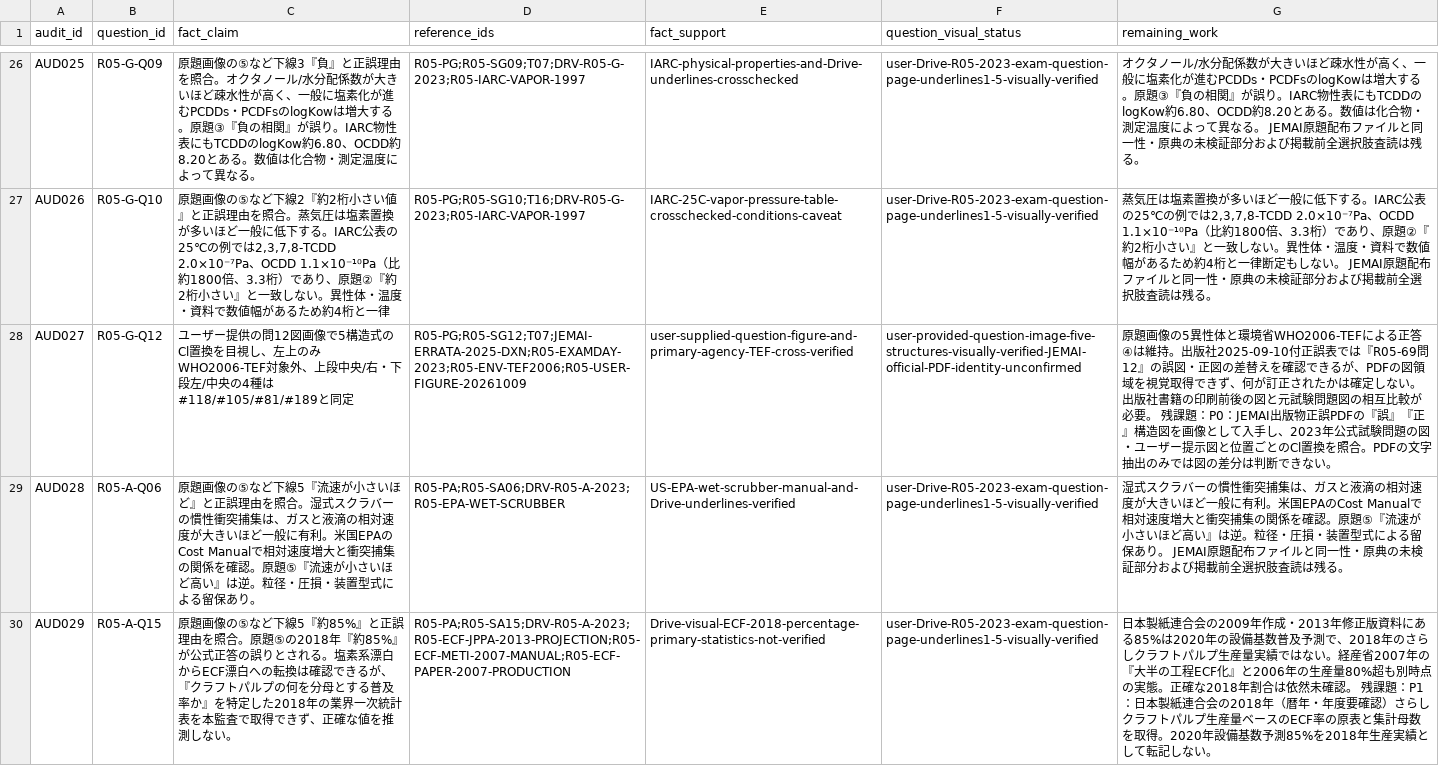
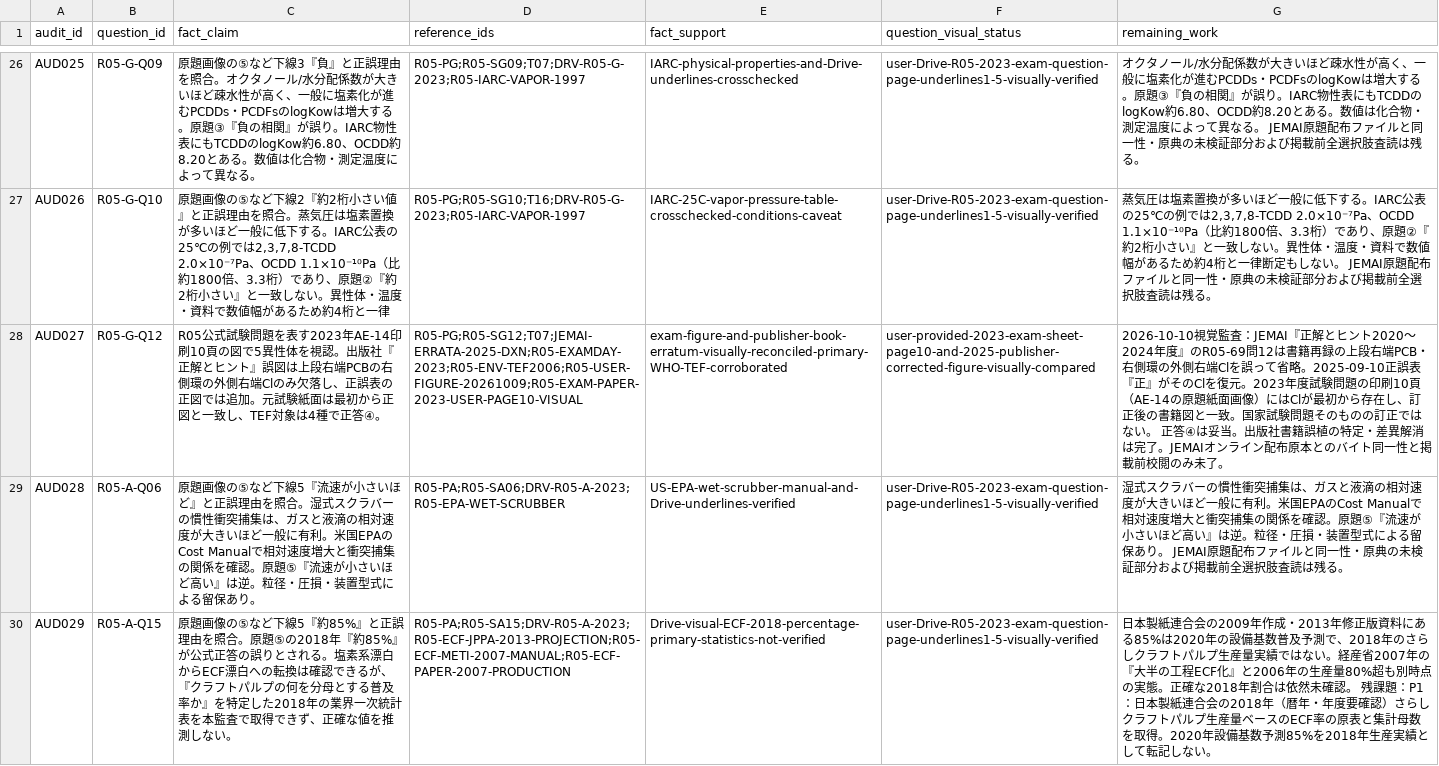
Before and after one commit to rhodanus2179/dioxin-studyware, a CSV file: docs/research/claim-evidence-audit.csv, drawn as a sheet; only a part is shown, gaps mark what is left out; the diff names each change by its address in the sheet, - before the commit and + after, or states it on an @@ line.

```diff
--- a/docs/research/claim-evidence-audit.csv
+++ b/docs/research/claim-evidence-audit.csv
-C28 (fact_claim): ユーザー提供の問12図画像で5構造式のCl置換を目視し、左上のみWHO2006-TEF対象外、上段中央/右・下段左/中央の4種は#118/#105/#81/#189と同定
+C28 (fact_claim): R05公式試験問題を表す2023年AE-14印刷10頁の図で5異性体を視認。出版社『正解とヒント』誤図は上段右端PCBの右側環の外側右端Clのみ欠落し、正誤表の正図では追加。元試験紙面は最初から正図と一致し、TEF対象は4種で正答④。
-D28 (reference_ids): R05-PG;R05-SG12;T07;JEMAI-ERRATA-2025-DXN;R05-EXAMDAY-2023;R05-ENV-TEF2006;R05-USER-FIGURE-20261009
+D28 (reference_ids): R05-PG;R05-SG12;T07;JEMAI-ERRATA-2025-DXN;R05-EXAMDAY-2023;R05-ENV-TEF2006;R05-USER-FIGURE-20261009;R05-EXAM-PAPER-2023-USER-PAGE10-VISUAL
-E28 (fact_support): user-supplied-question-figure-and-primary-agency-TEF-cross-verified
+E28 (fact_support): exam-figure-and-publisher-book-erratum-visually-reconciled-primary-WHO-TEF-corroborated
-F28 (question_visual_status): user-provided-question-image-five-structures-visually-verified-JEMAI-official-PDF-identity-unconfirmed
+F28 (question_visual_status): user-provided-2023-exam-sheet-page10-and-2025-publisher-corrected-figure-visually-compared
-G28 (remaining_work): 原題画像の5異性体と環境省WHO2006-TEFによる正答④は維持。出版社2025-09-10付正誤表では『R05-69問12』の誤図・正図の差替えを確認できるが、PDFの図領域を視覚取得できず、何が訂正されたかは確定しない。出版社書籍の印刷前後の図と元試験問題図の相互比較が必要。 残課題：P0：JEMAI出版物正誤PDFの『誤』『正』構造図を画像として入手し、2023年公式試験問題の図・ユーザー提示図と位置ごとのCl置換を照合。PDFの文字抽出のみでは図の差分は判断できない。
+G28 (remaining_work): 2026-10-10視覚監査：JEMAI『正解とヒント2020～2024年度』のR05-69問12は書籍再録の上段右端PCB・右側環の外側右端Clを誤って省略。2025-09-10正誤表『正』がそのClを復元。2023年度試験問題の印刷10頁（AE-14の原題紙面画像）にはClが最初から存在し、訂正後の書籍図と一致。国家試験問題そのものの訂正ではない。 正答④は妥当。出版社書籍誤植の特定・差異解消は完了。JEMAIオンライン配布原本とのバイト同一性と掲載前校閲のみ未了。
```
Also changed, not shown: docs/research/r05-choice-review.csv, docs/research/r05-q12-congener-crosscheck.csv, 11 other files.
